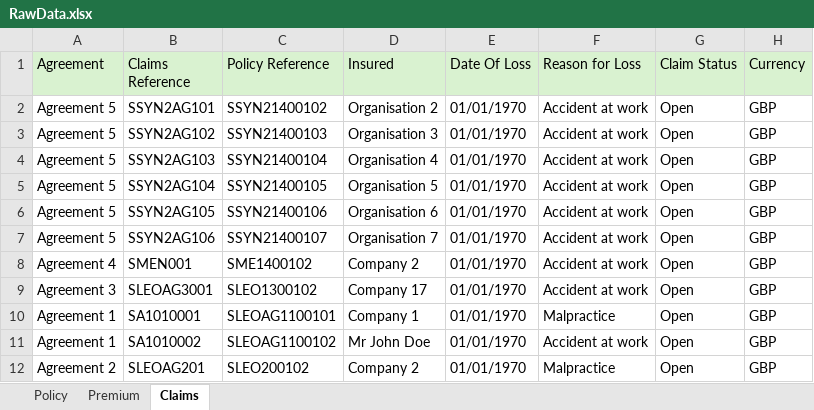
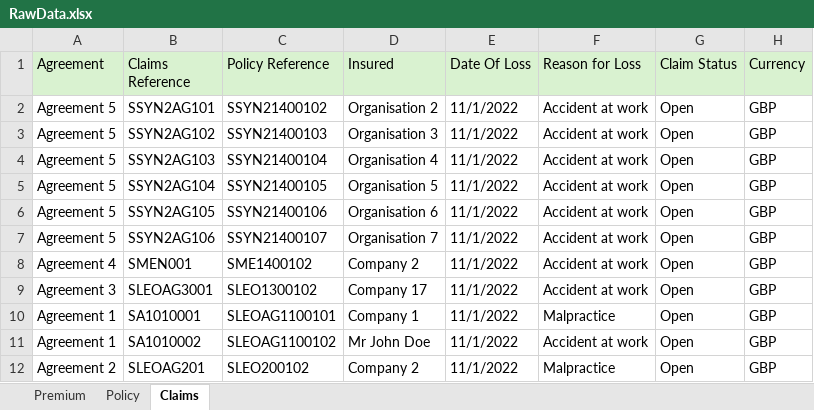
Before and after one commit to kishanmovaliya7/my-chat-bot, an Excel workbook: RawData.xlsx, sheet Claims, drawn as a sheet; only a part is shown; values as stored, in another font and other column widths than the file's, no borders; the diff names each change by its address in the sheet, - before the commit and + after, or states it on an @@ line.

```diff
--- a/RawData.xlsx (sheet Claims)
+++ b/RawData.xlsx (sheet Claims)
@@ sheet tab order changed: Premium | Policy | Claims @@
-E2:E12 (Date Of Loss): 01/01/1970
+E2:E12 (Date Of Loss): 11/1/2022
```
Also changed, not shown: sheet Policy, sheet Premium, 4 other files.
